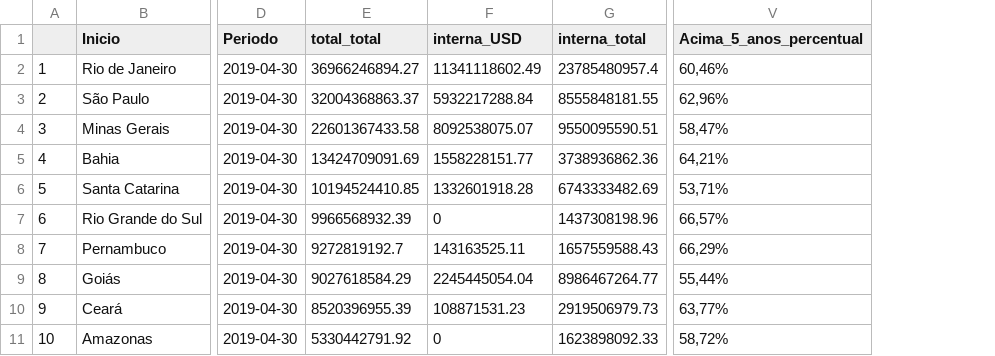
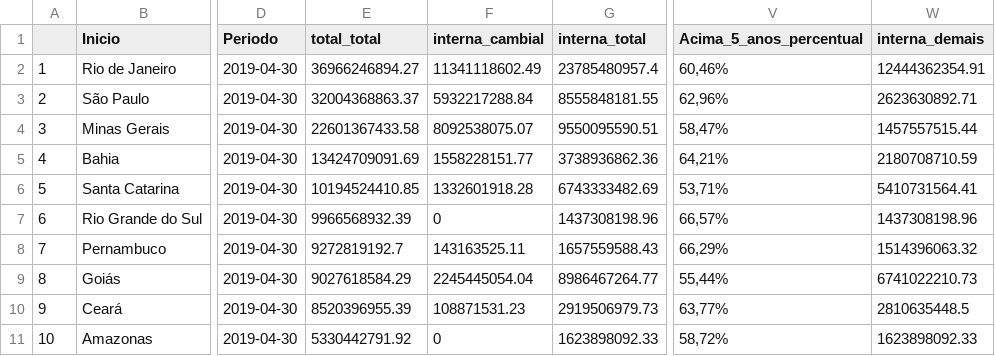
Before and after one commit to tchiluanda/garantias, a CSV file: webpage/dados_quadro.csv, drawn as a sheet; only a part is shown, gaps mark what is left out; the diff names each change by its address in the sheet, - before the commit and + after, or states it on an @@ line.

Commit message:
adapta colunas de dados (renomeia interna_USD e calcula interna_demais)

```diff
--- a/webpage/dados_quadro.csv
+++ b/webpage/dados_quadro.csv
+column W (interna_demais), rows 2-11: 12444362354.91 | 2623630892.71 | 1457557515.44 | 2180708710.59 | 5410731564.41 | 1437308198.96 | 1514396063.32 | 6741022210.73 | 2810635448.5 | 1623898092.33
-F1: interna_USD
+F1: interna_cambial
```
Also changed, not shown: 1 other file.
